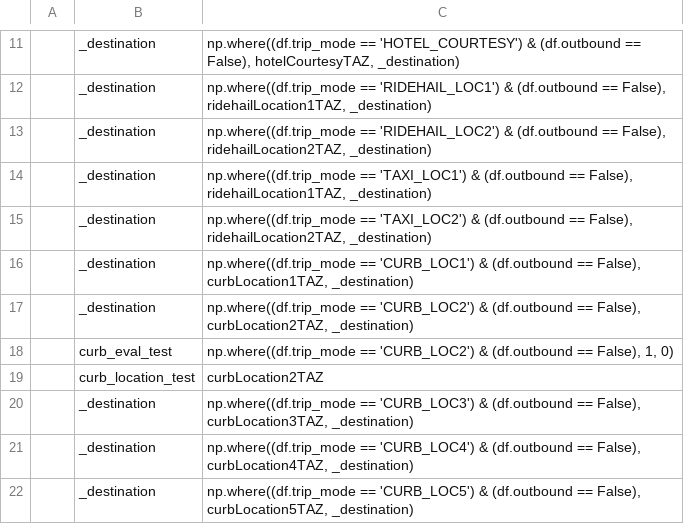
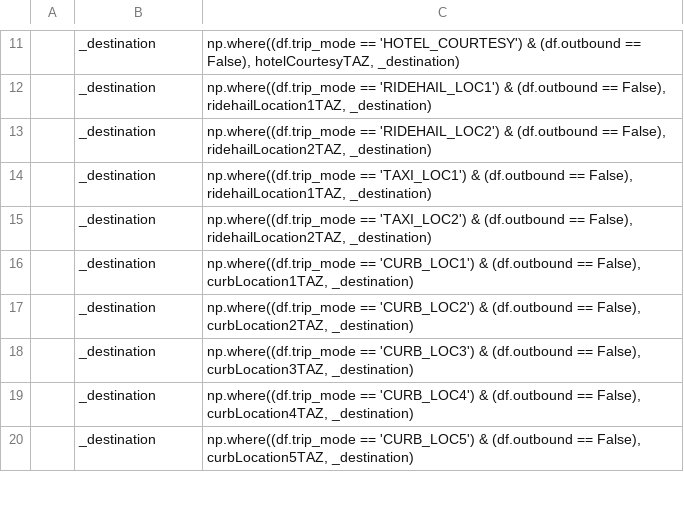
Before and after one commit to RSGInc/SeaCast, a CSV file: scripts/airport/configs_airport/trip_mode_choice_annotate_trips.csv, drawn as a sheet; only a part is shown, gaps mark what is left out; the diff names each change by its address in the sheet, - before the commit and + after, or states it on an @@ line.

```diff
--- a/scripts/airport/configs_airport/trip_mode_choice_annotate_trips.csv
+++ b/scripts/airport/configs_airport/trip_mode_choice_annotate_trips.csv
-row 18:  | curb_eval_test | np.where((df.trip_mode == 'CURB_LOC2') & (df.outbound == False), 1, 0)
-row 19:  | curb_location_test | curbLocation2TAZ
```
Also changed, not shown: scripts/airport/configs_airport/trip_mode_choice.csv, scripts/airport/configs_airport/trip_mode_choice_coefficients.csv, 3 other files.
